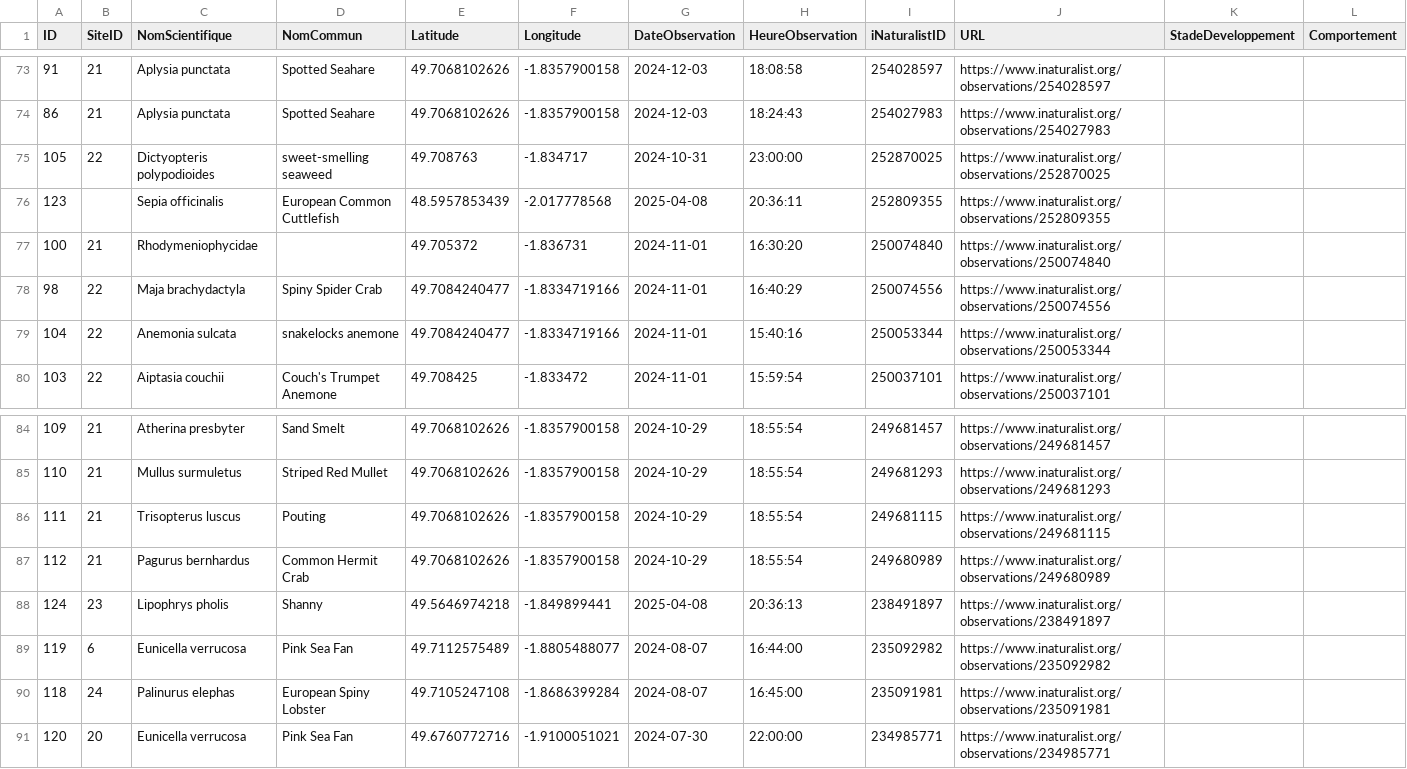
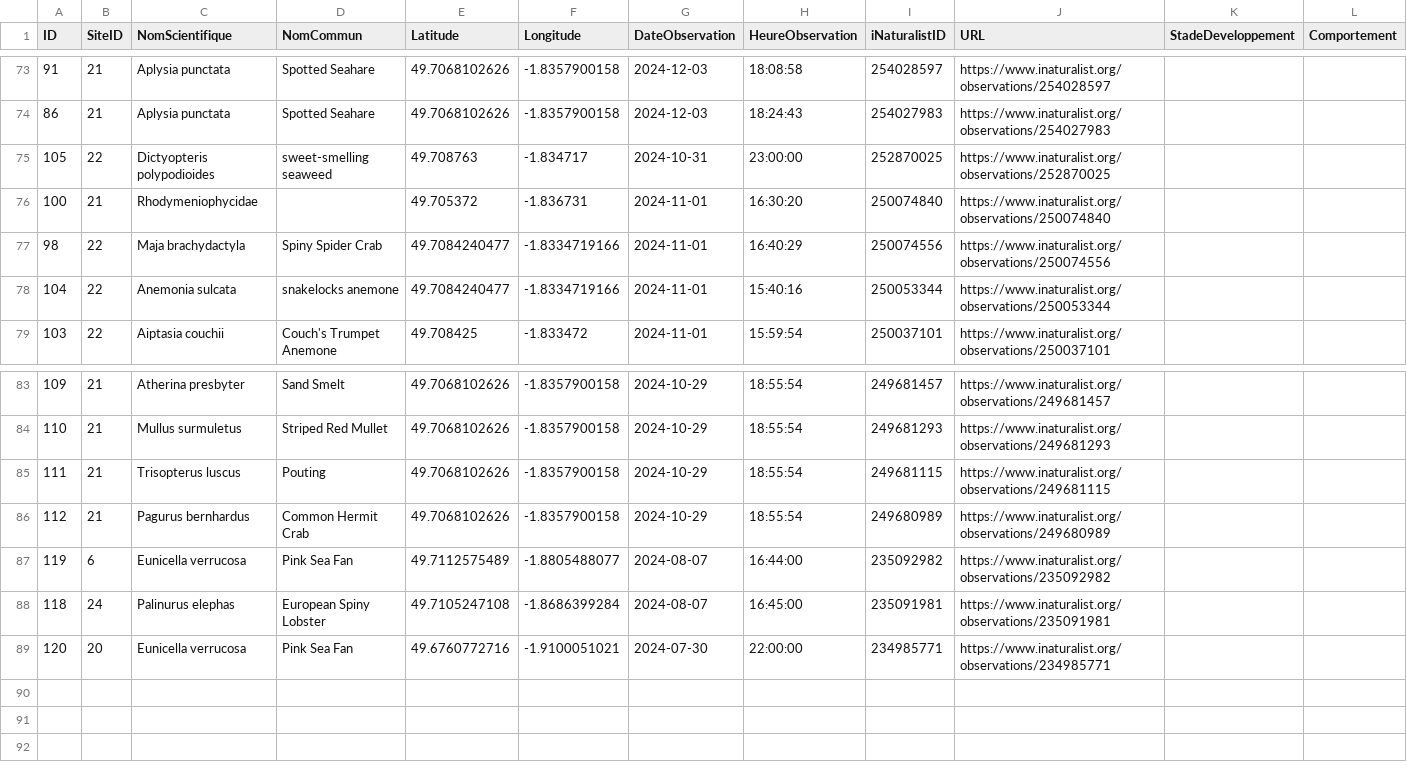
Before and after one commit to capouel50/nature-en-cotentin, a CSV file: data/observations/observations.csv, drawn as a sheet; only a part is shown, gaps mark what is left out; rows hold the shown columns only; the diff names each change by its address in the sheet, - before the commit and + after, or states it on an @@ line.

Commit message:
Mise à jour des observations - 88 enregistrements (2025-04-08 20:44:54)

```diff
--- a/data/observations/observations.csv
+++ b/data/observations/observations.csv
-row 76: 123 |  | Sepia officinalis | European Common Cuttlefish | 48.5957853439 | -2.017778568 | 2025-04-08 | 20:36:11 | 252809355 | https://www.inaturalist.org/observations/252809355
-row 88: 124 | 23 | Lipophrys pholis | Shanny | 49.5646974218 | -1.849899441 | 2025-04-08 | 20:36:13 | 238491897 | https://www.inaturalist.org/observations/238491897
```
